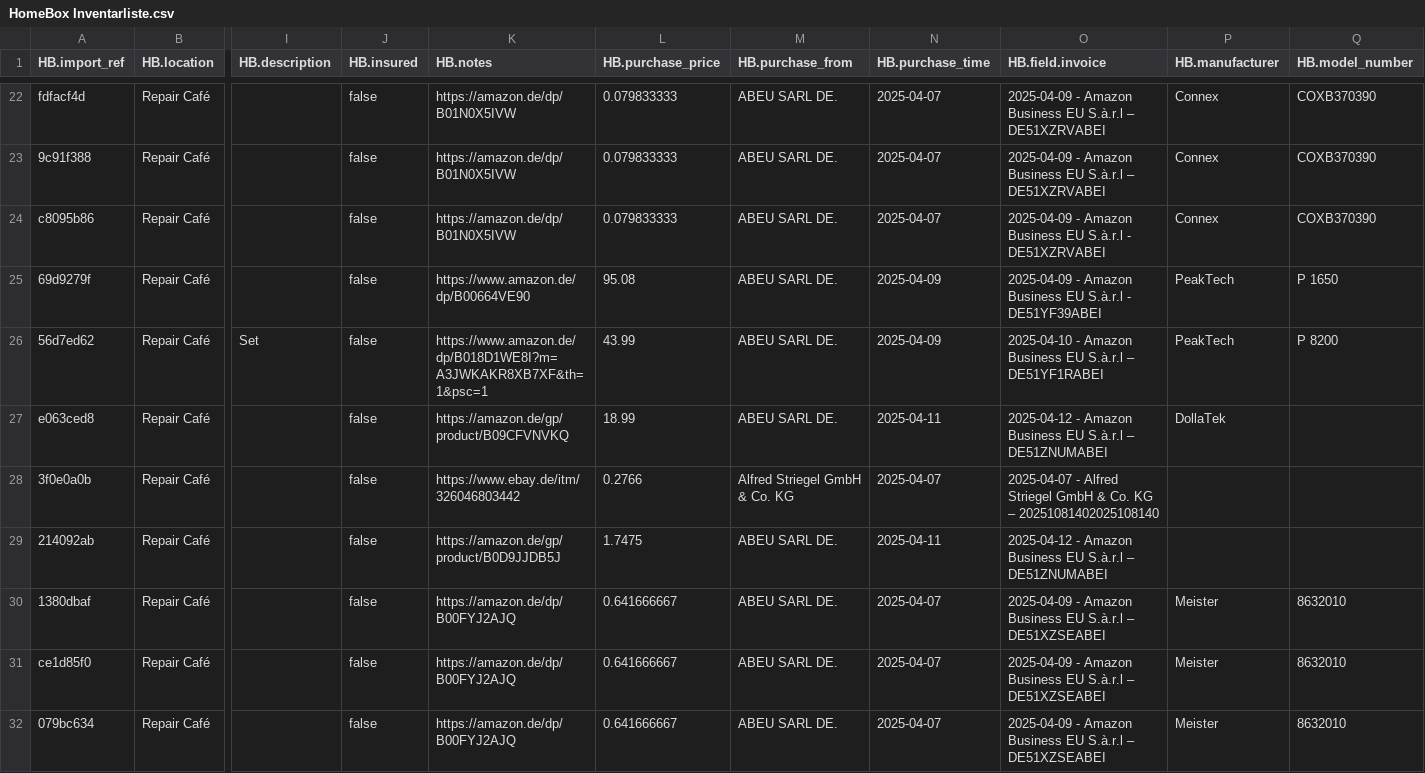
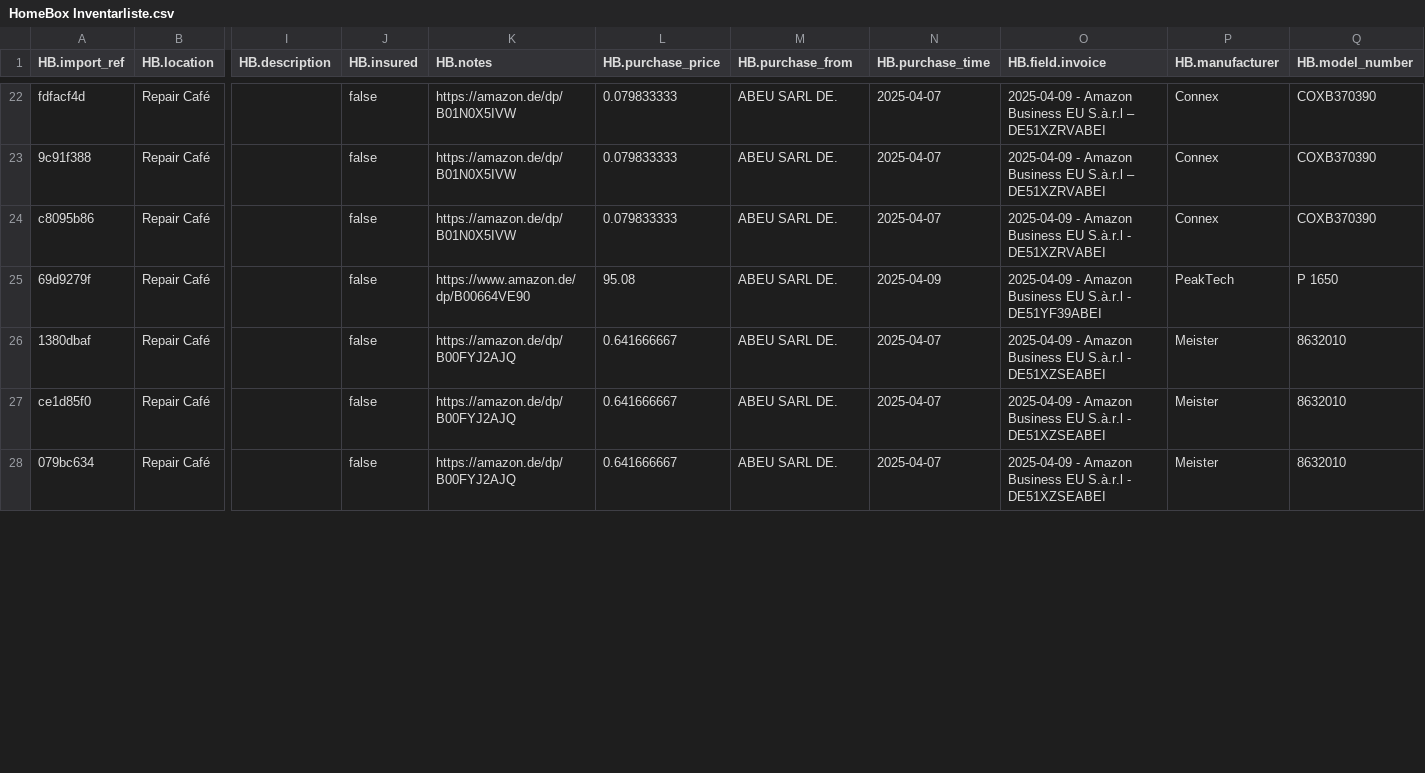
Before and after one commit to makerspace-gt/GehT-weiter-fund, a CSV file: HomeBox Inventarliste.csv, drawn as a sheet; only a part is shown, gaps mark what is left out; removed rows and columns are numbered as before the commit, all else as after; rows hold the shown columns only; the diff covers the shown part only; the diff names each change by its address in the sheet, - before the commit and + after, or states it on an @@ line.

Commit message:
Isolierband

```diff
--- a/HomeBox Inventarliste.csv
+++ b/HomeBox Inventarliste.csv
-row 26: 56d7ed62 | Repair Café | Set | false | https://www.amazon.de/dp/B018D1WE8I?m=A3JWKAKR8XB7XF&th=1&psc=1 | 43.99 | ABEU SARL DE. | 2025-04-09 | 2025-04-10 - Amazon Business EU S.à.r.l – DE51YF1RABEI | PeakTech | P 8200
-row 27: e063ced8 | Repair Café |  | false | https://amazon.de/gp/product/B09CFVNVKQ | 18.99 | ABEU SARL DE. | 2025-04-11 | 2025-04-12 - Amazon Business EU S.à.r.l – DE51ZNUMABEI | DollaTek
-row 28: 3f0e0a0b | Repair Café |  | false | https://www.ebay.de/itm/326046803442 | 0.2766 | Alfred Striegel GmbH & Co. KG | 2025-04-07 | 2025-04-07 - Alfred Striegel GmbH & Co. KG – 20251081402025108140
-row 29: 214092ab | Repair Café |  | false | https://amazon.de/gp/product/B0D9JJDB5J | 1.7475 | ABEU SARL DE. | 2025-04-11 | 2025-04-12 - Amazon Business EU S.à.r.l – DE51ZNUMABEI
-O26:O28 (HB.field.invoice): …EU S.à.r.l – DE51XZSEABEI
+O26:O28 (HB.field.invoice): …EU S.à.r.l - DE51XZSEABEI
```
Also changed, not shown: 4 removed rows and 3 edited cells elsewhere in this file.
